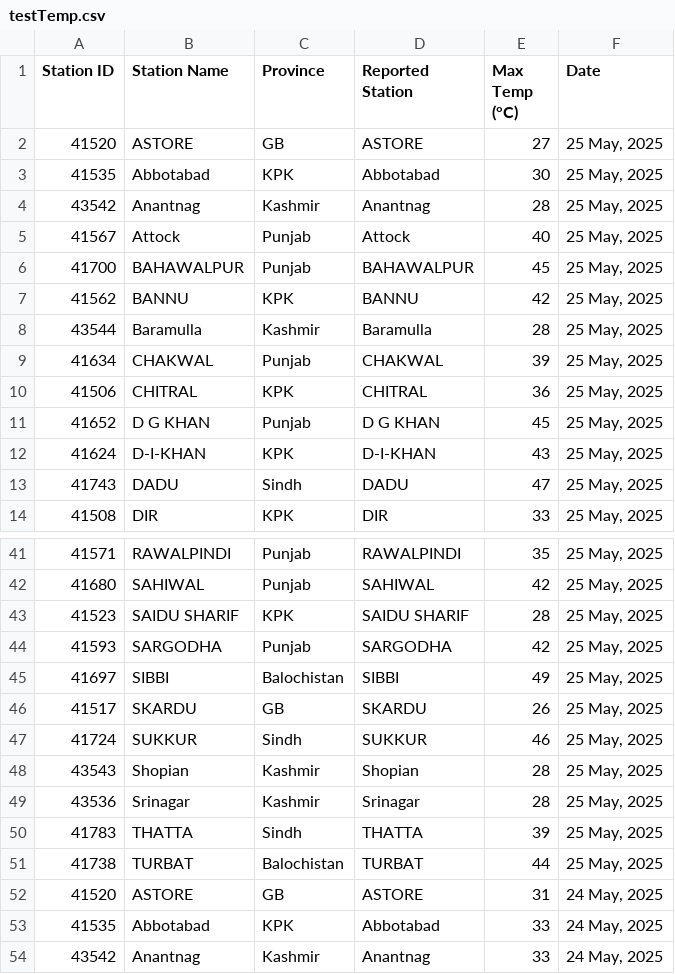
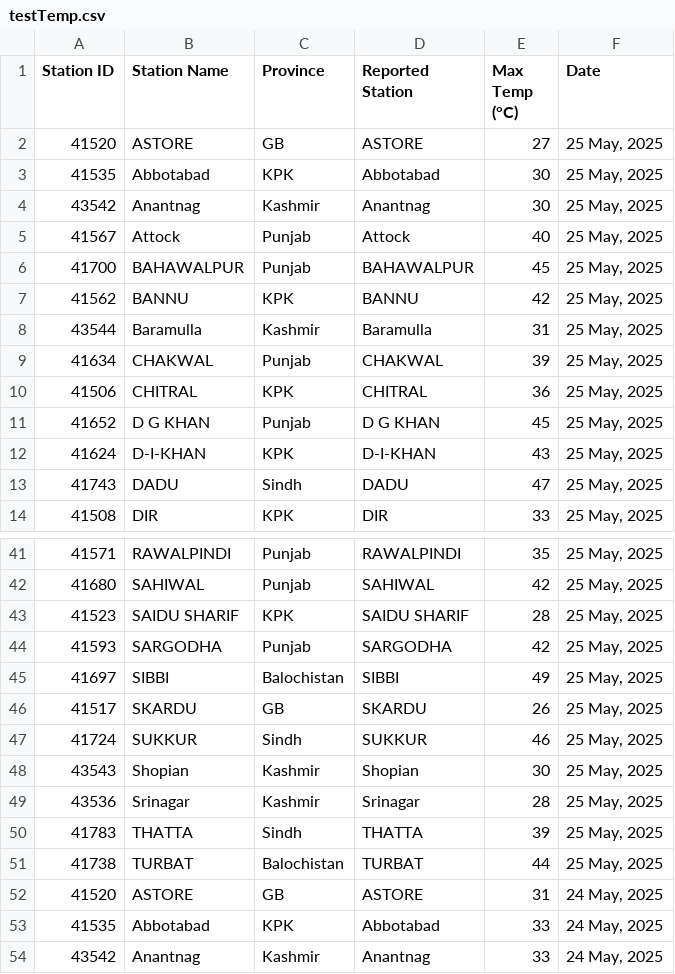
Before and after one commit to muhammadshah10/pakistan-temperature-scraper, a CSV file: testTemp.csv, drawn as a sheet; only a part is shown, gaps mark what is left out.

```diff
--- a/testTemp.csv
+++ b/testTemp.csv
@@ -3,3 +3,3 @@
 41535,Abbotabad,KPK,Abbotabad,30,"25 May, 2025"
-43542,Anantnag,Kashmir,Anantnag,28,"25 May, 2025"
+43542,Anantnag,Kashmir,Anantnag,30,"25 May, 2025"
 41567,Attock,Punjab,Attock,40,"25 May, 2025"
@@ -7,3 +7,3 @@
 41562,BANNU,KPK,BANNU,42,"25 May, 2025"
-43544,Baramulla,Kashmir,Baramulla,28,"25 May, 2025"
+43544,Baramulla,Kashmir,Baramulla,31,"25 May, 2025"
 41634,CHAKWAL,Punjab,CHAKWAL,39,"25 May, 2025"
@@ -47,3 +47,3 @@
 41724,SUKKUR,Sindh,SUKKUR,46,"25 May, 2025"
-43543,Shopian,Kashmir,Shopian,28,"25 May, 2025"
+43543,Shopian,Kashmir,Shopian,30,"25 May, 2025"
 43536,Srinagar,Kashmir,Srinagar,28,"25 May, 2025"
```
